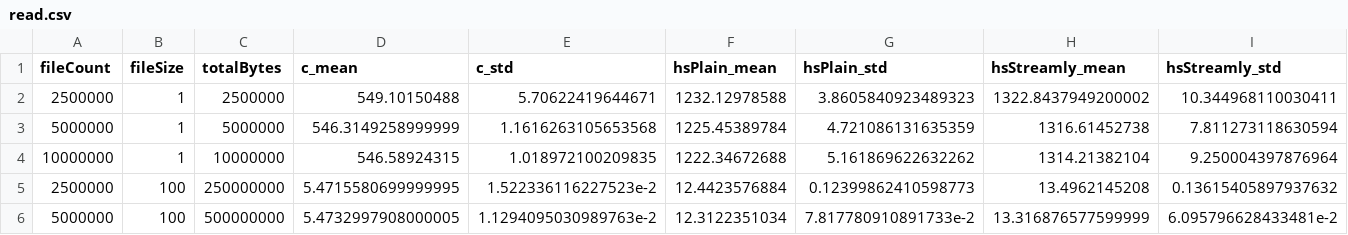
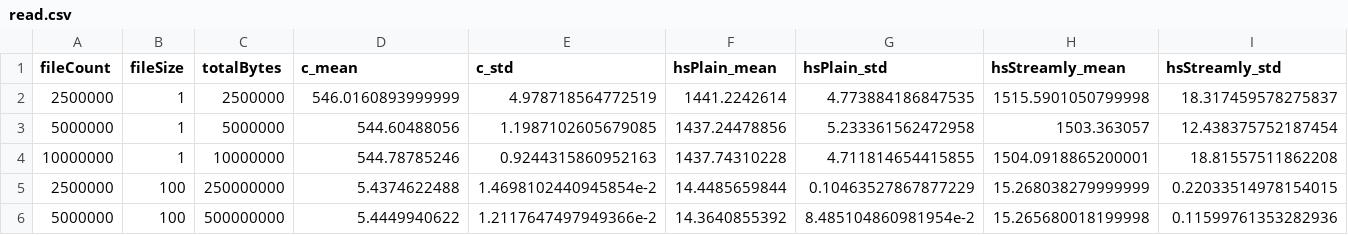
Before and after one commit to shlok/streamly-archive, a CSV file: bench/results/csv/read.csv, drawn as a sheet; only a part is shown; the diff covers the shown part only.

```diff
--- a/bench/results/csv/read.csv
+++ b/bench/results/csv/read.csv
@@ -1,6 +1,6 @@
 fileCount,fileSize,totalBytes,c_mean,c_std,hsPlain_mean,hsPlain_std,hsStreamly_mean,hsStreamly_std
-2500000,1,2500000,549.10150488,5.70622419644671,1232.12978588,3.8605840923489323,1322.8437949200002,10.344968110030411
-5000000,1,5000000,546.3149258999999,1.1616263105653568,1225.45389784,4.721086131635359,1316.61452738,7.811273118630594
-10000000,1,10000000,546.58924315,1.018972100209835,1222.34672688,5.161869622632262,1314.21382104,9.250004397876964
-2500000,100,250000000,5.4715580699999995,1.522336116227523e-2,12.4423576884,0.12399862410598773,13.4962145208,0.13615405897937632
-5000000,100,500000000,5.4732997908000005,1.1294095030989763e-2,12.3122351034,7.817780910891733e-2,13.316876577599999,6.095796628433481e-2
+2500000,1,2500000,546.0160893999999,4.978718564772519,1441.2242614,4.773884186847535,1515.5901050799998,18.317459578275837
+5000000,1,5000000,544.60488056,1.1987102605679085,1437.24478856,5.233361562472958,1503.363057,12.438375752187454
+10000000,1,10000000,544.78785246,0.9244315860952163,1437.74310228,4.711814654415855,1504.0918865200001,18.81557511862208
+2500000,100,250000000,5.4374622488,1.4698102440945854e-2,14.4485659844,0.10463527867877229,15.268038279999999,0.22033514978154015
+5000000,100,500000000,5.4449940622,1.2117647497949366e-2,14.3640855392,8.485104860981954e-2,15.265680018199998,0.11599761353282936
```
Also changed, not shown: 96 edited cells elsewhere in this file, 6 other files.
